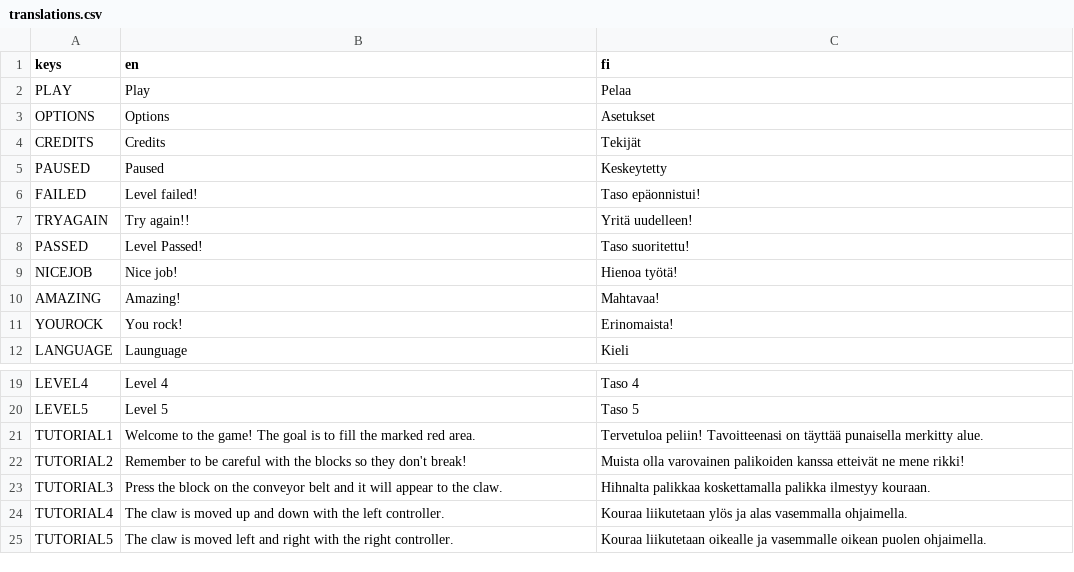
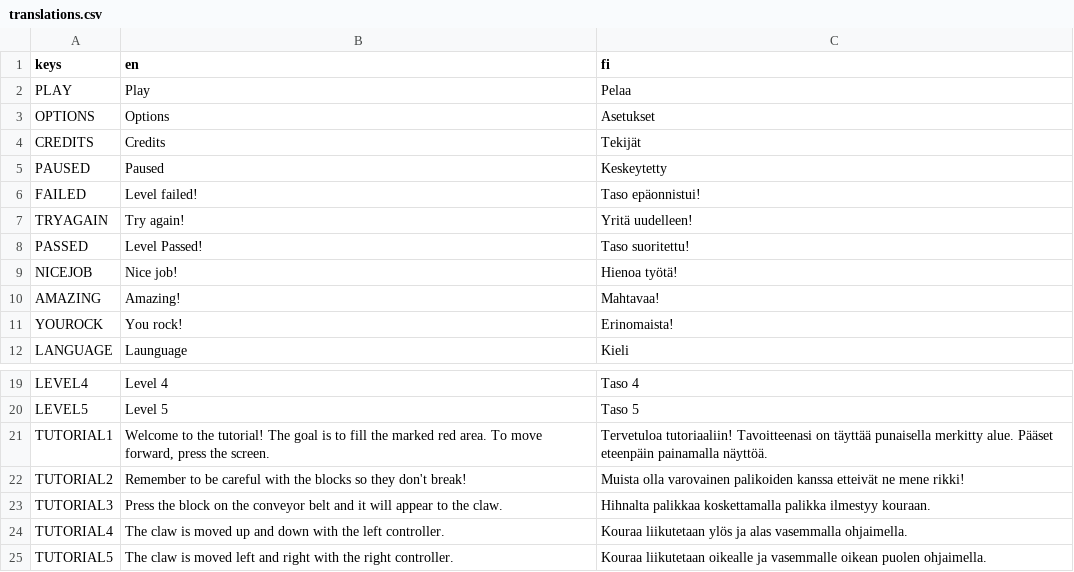
Before and after one commit to Glitching-Wizards/CrankUp, a CSV file: Gui/Translations/translations.csv, drawn as a sheet; only a part is shown, gaps mark what is left out.

Commit message:
Text changes and tried to make the tutorial niced

```diff
--- a/Gui/Translations/translations.csv
+++ b/Gui/Translations/translations.csv
@@ -6,3 +6,3 @@ PAUSED;Paused;Keskeytetty
 FAILED;Level failed!;Taso epäonnistui!
-TRYAGAIN;Try again!!;Yritä uudelleen!
+TRYAGAIN;Try again!;Yritä uudelleen!
 PASSED;Level Passed!;Taso suoritettu!
@@ -20,3 +20,3 @@ LEVEL4;Level 4;Taso 4
 LEVEL5;Level 5;Taso 5
-TUTORIAL1;Welcome to the game! The goal is to fill the marked red area.;Tervetuloa peliin! Tavoitteenasi on täyttää punaisella merkitty alue.
+TUTORIAL1;Welcome to the tutorial! The goal is to fill the marked red area. To move forward, press the screen.;Tervetuloa tutoriaaliin! Tavoitteenasi on täyttää punaisella merkitty alue. Pääset eteenpäin painamalla näyttöä.
 TUTORIAL2;Remember to be careful with the blocks so they don't break!;Muista olla varovainen palikoiden kanssa etteivät ne mene rikki!
```
Also changed, not shown: 22 other files.
